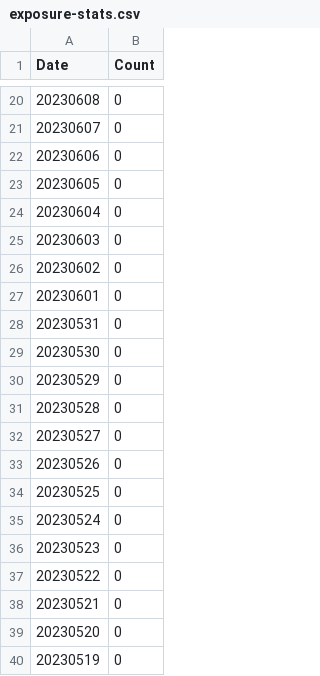
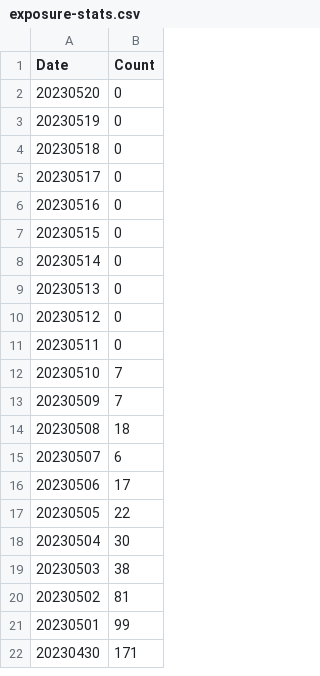
Before and after one commit to georgevanburgh/uk-covid-exposure-tracker, a CSV file: exposure-stats.csv, drawn as a sheet; only a part is shown, gaps mark what is left out; the shorter side is filled out with more unchanged rows; the diff covers the shown part only.

```diff
--- a/exposure-stats.csv
+++ b/exposure-stats.csv
@@ -20,20 +2 @@ Date,Count
-20230608,0
-20230607,0
-20230606,0
-20230605,0
-20230604,0
-20230603,0
-20230602,0
-20230601,0
-20230531,0
-20230530,0
-20230529,0
-20230528,0
-20230527,0
-20230526,0
-20230525,0
-20230524,0
-20230523,0
-20230522,0
-20230521,0
 20230520,0
```
Also changed, not shown: 18 removed rows elsewhere in this file, 2 other files.
